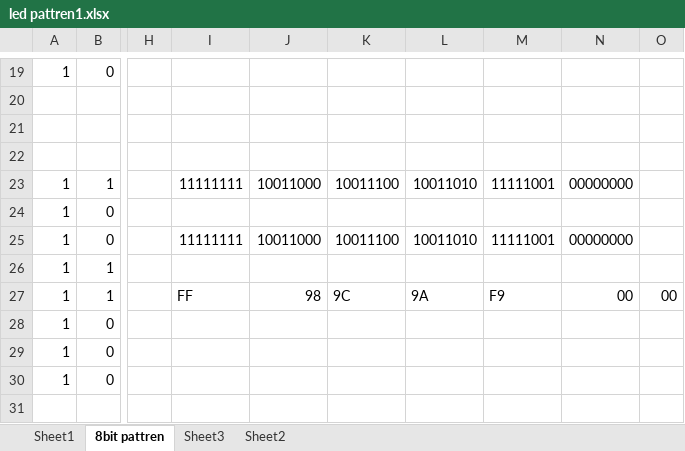
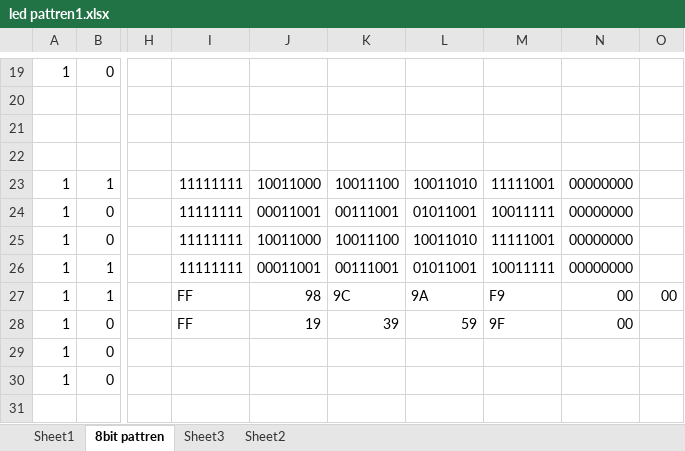
Before and after one commit to farhan228-pak/dspic_101_led_display, an Excel workbook: led pattren1.xlsx, sheet 8bit pattren, drawn as a sheet; only a part is shown, gaps mark what is left out; values as stored, in another font and other column widths than the file's, no cell formats; the diff covers the shown part only; the diff names each change by its address in the sheet, - before the commit and + after, or states it on an @@ line.

```diff
--- a/led pattren1.xlsx (sheet 8bit pattren)
+++ b/led pattren1.xlsx (sheet 8bit pattren)
-I24: (empty)
+I24: 11111111
-J24: (empty)
+J24: 00011001
-K24: (empty)
+K24: 00111001
-L24: (empty)
+L24: 01011001
-M24: (empty)
+M24: 10011111
-N24: (empty)
+N24: 00000000
-I26: (empty)
+I26: 11111111
-J26: (empty)
+J26: 00011001
-K26: (empty)
+K26: 00111001
-L26: (empty)
+L26: 01011001
-M26: (empty)
+M26: 10011111
-N26: (empty)
+N26: 00000000
-I28: (empty)
+I28: FF
-J28: (empty)
+J28: 19
-K28: (empty)
+K28: 39
-L28: (empty)
+L28: 59
-M28: (empty)
+M28: 9F
-N28: (empty)
+N28: 00
```
Also changed, not shown: 5 added rows, 5 removed rows, 109 edited cells and merged cells elsewhere in this sheet, cell formats, 3 other files.
